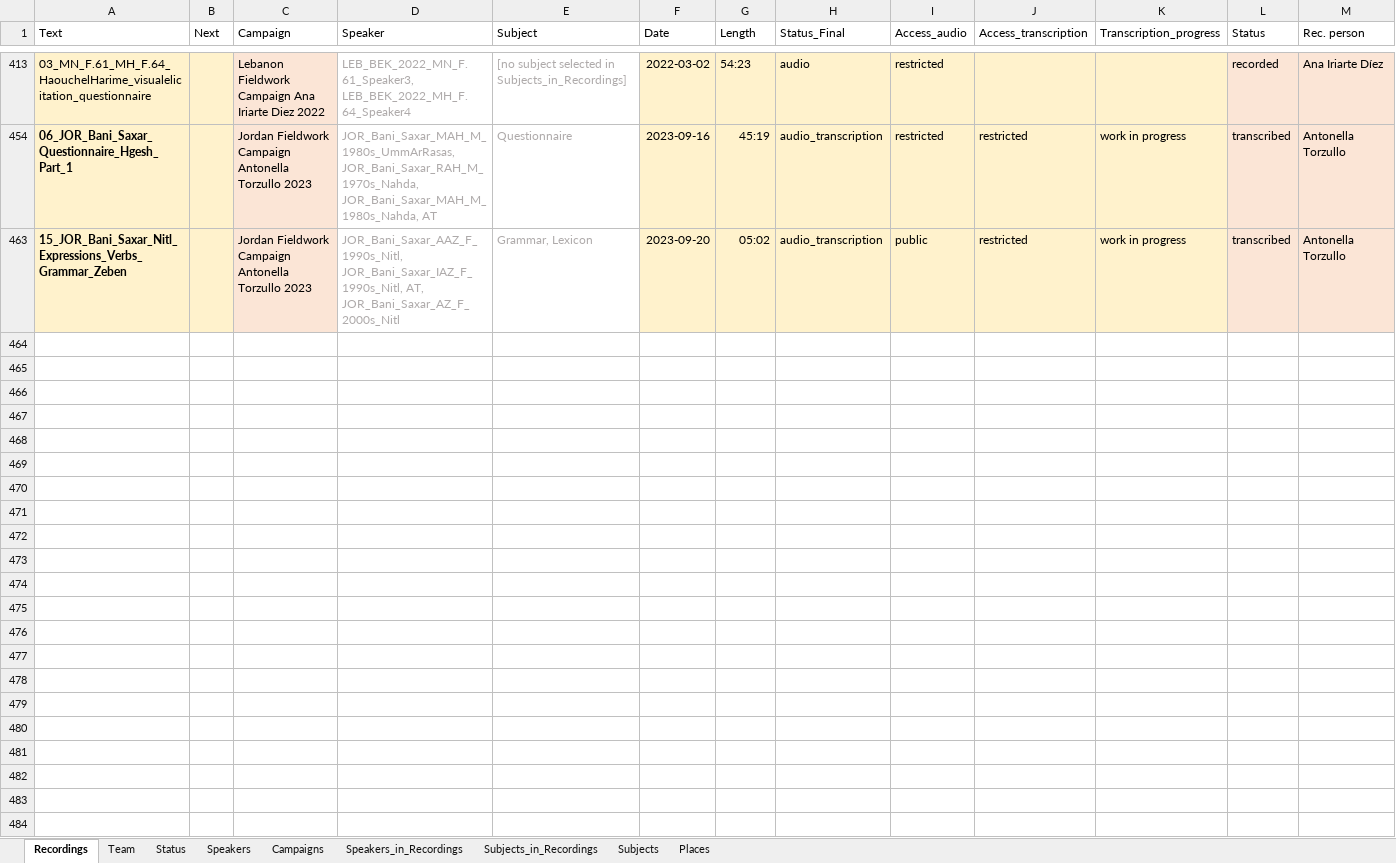
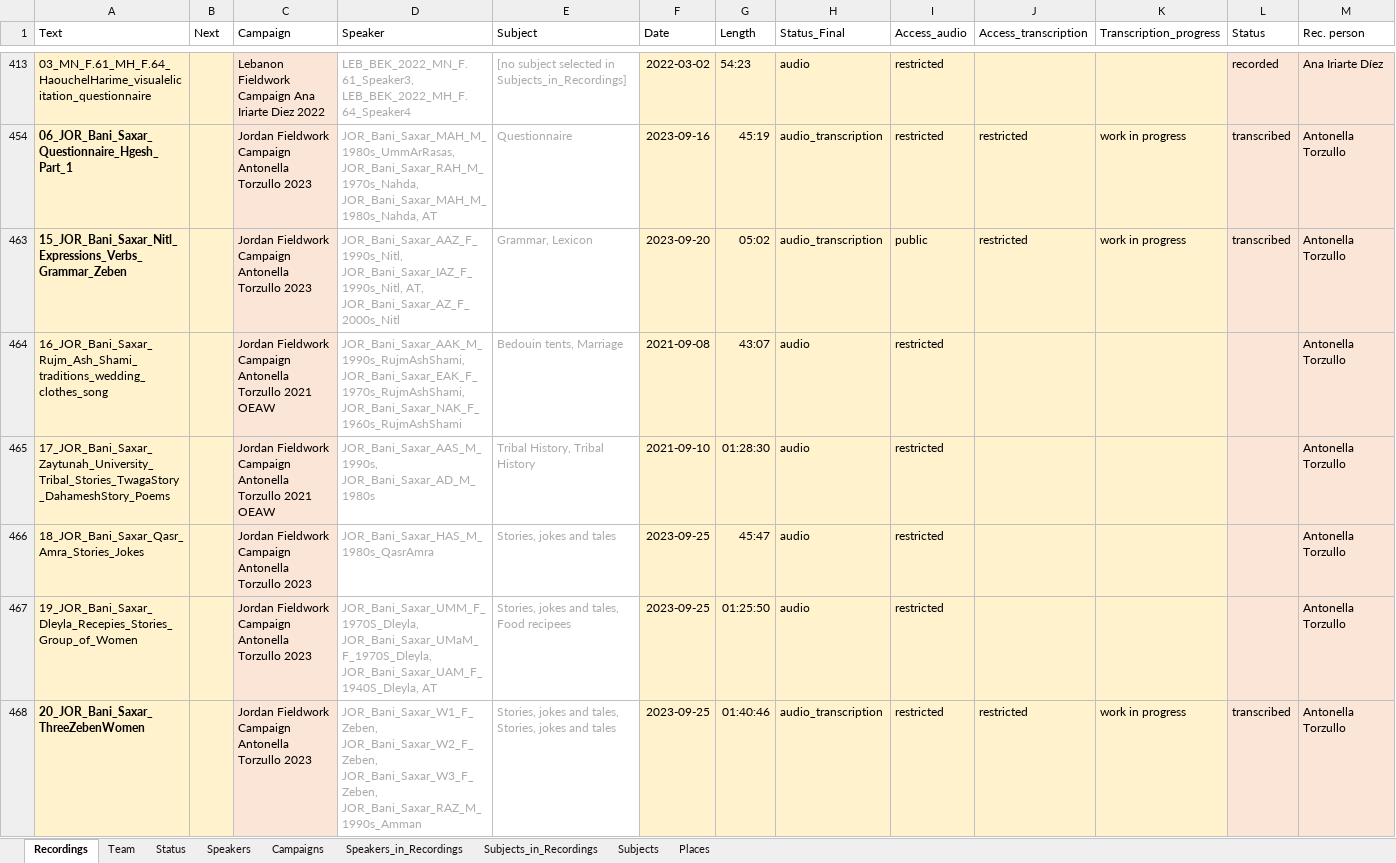
Before and after one commit to wibarab/corpus-data, an Excel workbook: 080_scripts_generic/080_01_ELAN2TEI/data/WIBARAB_Recordings.xlsx, sheet Recordings, drawn as a sheet; only a part is shown, gaps mark what is left out; values as stored, in another font and other column widths than the file's, no borders; conditional formats and table styles not drawn; rows hold the shown columns only; the diff covers the shown part only; the diff names each change by its address in the sheet, - before the commit and + after, or states it on an @@ line.

```diff
--- a/080_scripts_generic/080_01_ELAN2TEI/data/WIBARAB_Recordings.xlsx (sheet Recordings)
+++ b/080_scripts_generic/080_01_ELAN2TEI/data/WIBARAB_Recordings.xlsx (sheet Recordings)
@@ row 464 unhidden: 16_JOR_Bani_Saxar_Rujm_Ash_Shami_traditions_wedding_clothes_song |  | Jordan Fieldwork Campaign Antonella Torzullo 2021 OEAW | JOR_Bani_Saxar_AAK_M_1990s_RujmAshShami, JOR_Bani_Saxar_EAK_F_1970s_RujmAshShami, JOR_Bani_Saxar_NAK_F_1960s_RujmAshShami | Bedouin tents, Marriage | 2021-09-08 | 43:07 | audio | restricted |  |  |  | Antonella Torzullo @@
@@ row 465 unhidden: 17_JOR_Bani_Saxar_Zaytunah_University_Tribal_Stories_TwagaStory_DahameshStory_Poems |  | Jordan Fieldwork Campaign Antonella Torzullo 2021 OEAW | JOR_Bani_Saxar_AAS_M_1990s, JOR_Bani_Saxar_AD_M_1980s | Tribal History, Tribal History | 2021-09-10 | 01:28:30 | audio | restricted |  |  |  | Antonella Torzullo @@
@@ row 466 unhidden: 18_JOR_Bani_Saxar_Qasr_Amra_Stories_Jokes |  | Jordan Fieldwork Campaign Antonella Torzullo 2023 | JOR_Bani_Saxar_HAS_M_1980s_QasrAmra | Stories, jokes and tales | 2023-09-25 | 45:47 | audio | restricted |  |  |  | Antonella Torzullo @@
@@ row 467 unhidden: 19_JOR_Bani_Saxar_Dleyla_Recepies_Stories_Group_of_Women |  | Jordan Fieldwork Campaign Antonella Torzullo 2023 | JOR_Bani_Saxar_UMM_F_1970S_Dleyla, JOR_Bani_Saxar_UMaM_F_1970S_Dleyla, JOR_Bani_Saxar_UAM_F_1940S_Dleyla, AT | Stories, jokes and tales, Food recipees | 2023-09-25 | 01:25:50 | audio | restricted |  |  |  | Antonella Torzullo @@
@@ row 468 unhidden: 20_JOR_Bani_Saxar_ThreeZebenWomen |  | Jordan Fieldwork Campaign Antonella Torzullo 2023 | JOR_Bani_Saxar_W1_F_Zeben, JOR_Bani_Saxar_W2_F_Zeben, JOR_Bani_Saxar_W3_F_Zeben, JOR_Bani_Saxar_RAZ_M_1990s_Amman | Stories, jokes and tales, Stories, jokes and tales | 2023-09-25 | 01:40:46 | audio_transcription | restricted | restricted | work in progress | transcribed | Antonella Torzullo @@
```
Also changed, not shown: 4 added rows and 35 hidden or unhidden rows elsewhere in this sheet.
